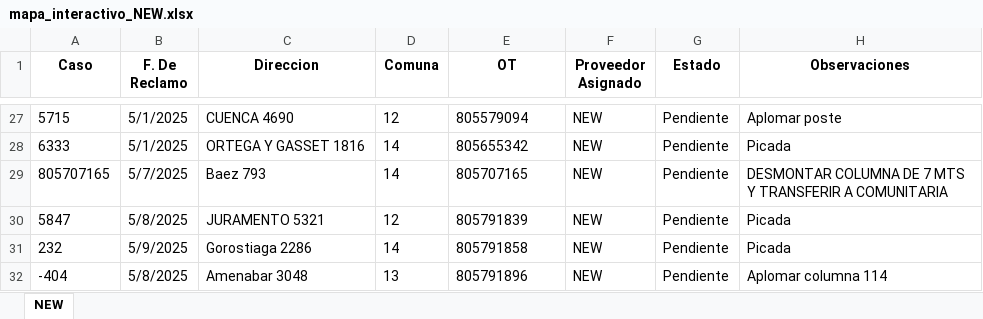
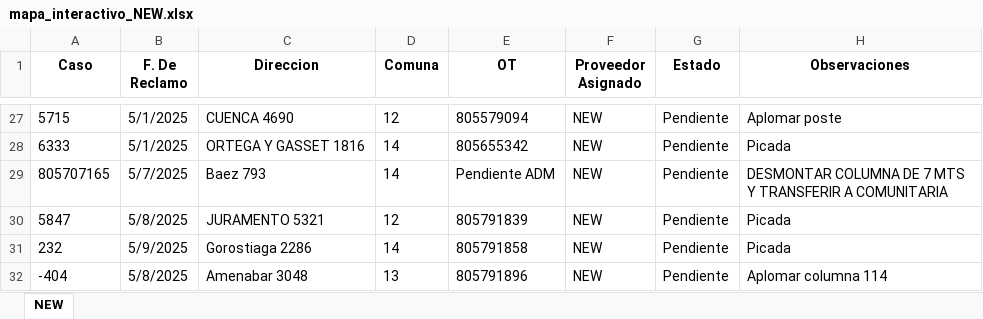
Before and after one commit to gestiondereclamosteco/new, an Excel workbook: mapa_interactivo_NEW.xlsx, sheet NEW, drawn as a sheet; only a part is shown, gaps mark what is left out; values as stored, in another font and other column widths than the file's, no borders; the diff names each change by its address in the sheet, - before the commit and + after, or states it on an @@ line.

Commit message:
🔄 Actualización automática del mapa (2025-08-30 11:05:46)

```diff
--- a/mapa_interactivo_NEW.xlsx (sheet NEW)
+++ b/mapa_interactivo_NEW.xlsx (sheet NEW)
-E29 (OT): 805707165
+E29 (OT): Pendiente ADM
```
Also changed, not shown: 1 other file.
